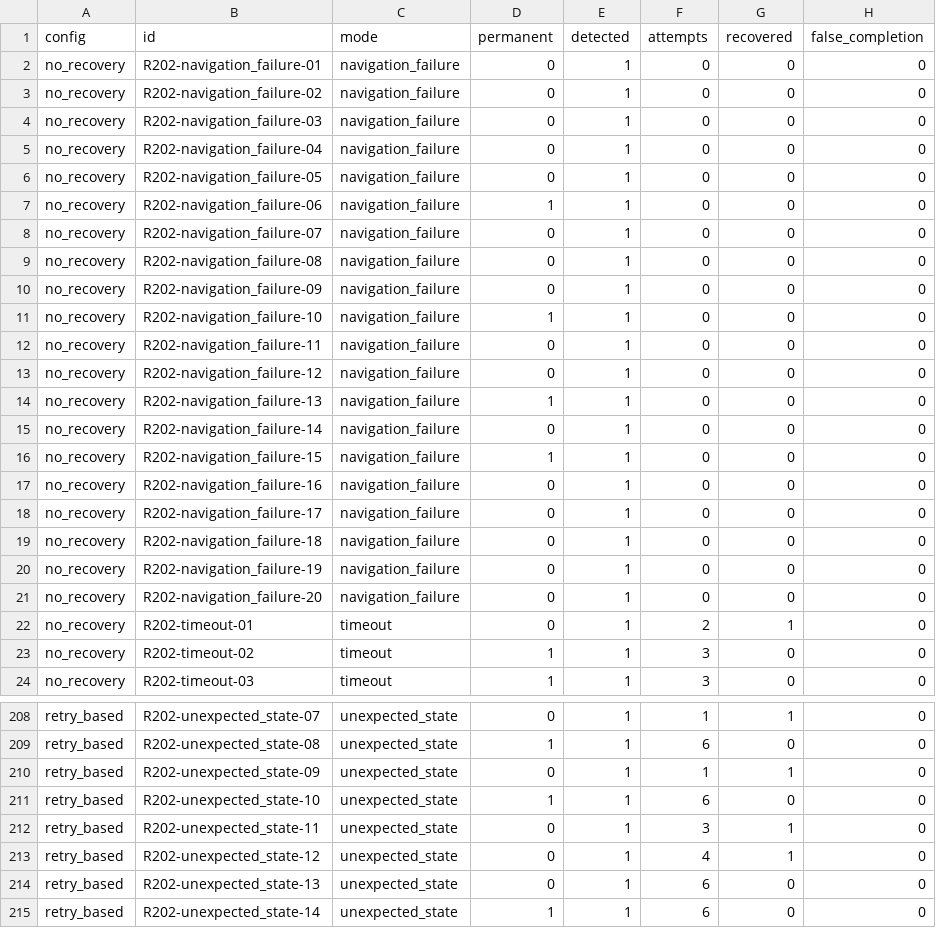
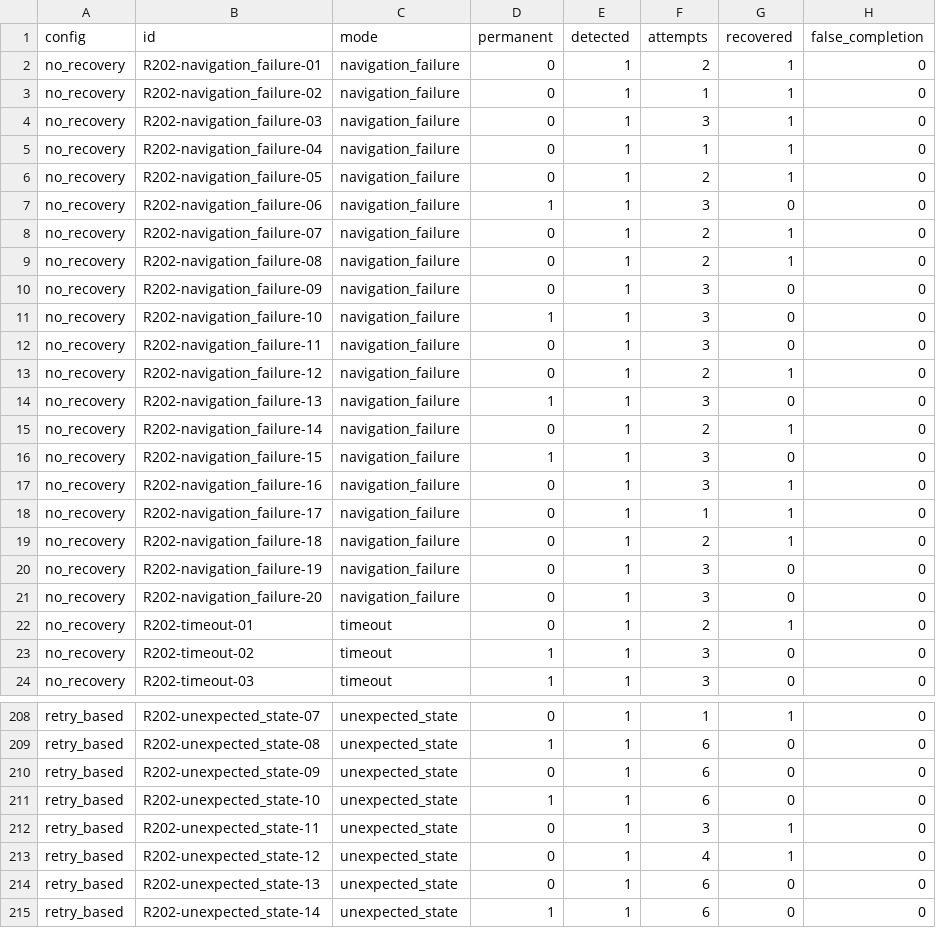
Before and after one commit to sudeshsudhii/Agentic-pilot-local, a CSV file: benchmarks/simulation/out/heldout_v2/recovery_scenarios.csv, drawn as a sheet; only a part is shown, gaps mark what is left out; the diff covers the shown part only.

```diff
--- a/benchmarks/simulation/out/heldout_v2/recovery_scenarios.csv
+++ b/benchmarks/simulation/out/heldout_v2/recovery_scenarios.csv
@@ -1,22 +1,22 @@
 config,id,mode,permanent,detected,attempts,recovered,false_completion
-no_recovery,R202-navigation_failure-01,navigation_failure,0,1,0,0,0
-no_recovery,R202-navigation_failure-02,navigation_failure,0,1,0,0,0
-no_recovery,R202-navigation_failure-03,navigation_failure,0,1,0,0,0
-no_recovery,R202-navigation_failure-04,navigation_failure,0,1,0,0,0
-no_recovery,R202-navigation_failure-05,navigation_failure,0,1,0,0,0
-no_recovery,R202-navigation_failure-06,navigation_failure,1,1,0,0,0
-no_recovery,R202-navigation_failure-07,navigation_failure,0,1,0,0,0
-no_recovery,R202-navigation_failure-08,navigation_failure,0,1,0,0,0
-no_recovery,R202-navigation_failure-09,navigation_failure,0,1,0,0,0
-no_recovery,R202-navigation_failure-10,navigation_failure,1,1,0,0,0
-no_recovery,R202-navigation_failure-11,navigation_failure,0,1,0,0,0
-no_recovery,R202-navigation_failure-12,navigation_failure,0,1,0,0,0
-no_recovery,R202-navigation_failure-13,navigation_failure,1,1,0,0,0
-no_recovery,R202-navigation_failure-14,navigation_failure,0,1,0,0,0
-no_recovery,R202-navigation_failure-15,navigation_failure,1,1,0,0,0
-no_recovery,R202-navigation_failure-16,navigation_failure,0,1,0,0,0
-no_recovery,R202-navigation_failure-17,navigation_failure,0,1,0,0,0
-no_recovery,R202-navigation_failure-18,navigation_failure,0,1,0,0,0
-no_recovery,R202-navigation_failure-19,navigation_failure,0,1,0,0,0
-no_recovery,R202-navigation_failure-20,navigation_failure,0,1,0,0,0
+no_recovery,R202-navigation_failure-01,navigation_failure,0,1,2,1,0
+no_recovery,R202-navigation_failure-02,navigation_failure,0,1,1,1,0
+no_recovery,R202-navigation_failure-03,navigation_failure,0,1,3,1,0
+no_recovery,R202-navigation_failure-04,navigation_failure,0,1,1,1,0
+no_recovery,R202-navigation_failure-05,navigation_failure,0,1,2,1,0
+no_recovery,R202-navigation_failure-06,navigation_failure,1,1,3,0,0
+no_recovery,R202-navigation_failure-07,navigation_failure,0,1,2,1,0
+no_recovery,R202-navigation_failure-08,navigation_failure,0,1,2,1,0
+no_recovery,R202-navigation_failure-09,navigation_failure,0,1,3,0,0
+no_recovery,R202-navigation_failure-10,navigation_failure,1,1,3,0,0
+no_recovery,R202-navigation_failure-11,navigation_failure,0,1,3,0,0
+no_recovery,R202-navigation_failure-12,navigation_failure,0,1,2,1,0
+no_recovery,R202-navigation_failure-13,navigation_failure,1,1,3,0,0
+no_recovery,R202-navigation_failure-14,navigation_failure,0,1,2,1,0
+no_recovery,R202-navigation_failure-15,navigation_failure,1,1,3,0,0
+no_recovery,R202-navigation_failure-16,navigation_failure,0,1,3,1,0
+no_recovery,R202-navigation_failure-17,navigation_failure,0,1,1,1,0
+no_recovery,R202-navigation_failure-18,navigation_failure,0,1,2,1,0
+no_recovery,R202-navigation_failure-19,navigation_failure,0,1,3,0,0
+no_recovery,R202-navigation_failure-20,navigation_failure,0,1,3,0,0
 no_recovery,R202-timeout-01,timeout,0,1,2,1,0
@@ -209,3 +209,3 @@ retry_based,R202-unexpected_state-07,unexpected_state,0,1,1,1,0
 retry_based,R202-unexpected_state-08,unexpected_state,1,1,6,0,0
-retry_based,R202-unexpected_state-09,unexpected_state,0,1,1,1,0
+retry_based,R202-unexpected_state-09,unexpected_state,0,1,6,0,0
 retry_based,R202-unexpected_state-10,unexpected_state,1,1,6,0,0
```
Also changed, not shown: 37 edited cells elsewhere in this file, artifacts/results/final_audit/changed_numbers_ledger.csv, artifacts/results/gate_stats.csv, 31 other files.
